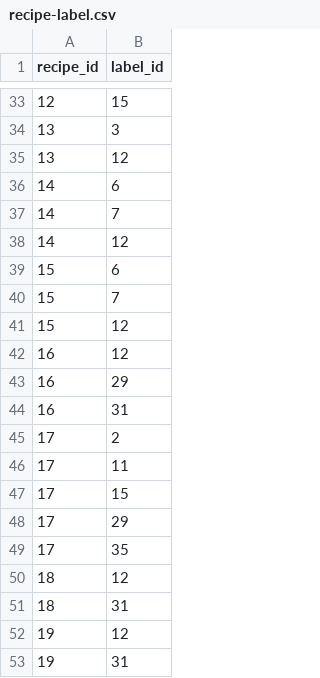
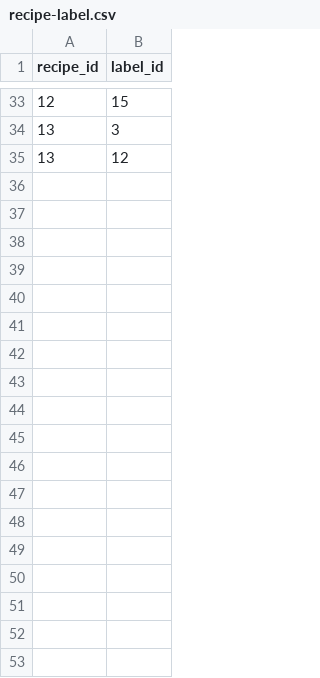
Before and after one commit to kylemarsh/gorecipes, a CSV file: bootstrapping/recipe-label.csv, drawn as a sheet; only a part is shown, gaps mark what is left out.

Commit message:
remove spurious recipe-label links from bootstrapping data

```diff
--- a/bootstrapping/recipe-label.csv
+++ b/bootstrapping/recipe-label.csv
@@ -35,19 +35 @@
 "13";"12"
-"14";"6"
-"14";"7"
-"14";"12"
-"15";"6"
-"15";"7"
-"15";"12"
-"16";"12"
-"16";"29"
-"16";"31"
-"17";"2"
-"17";"11"
-"17";"15"
-"17";"29"
-"17";"35"
-"18";"12"
-"18";"31"
-"19";"12"
-"19";"31"
```
Also changed, not shown: 1 other file.
